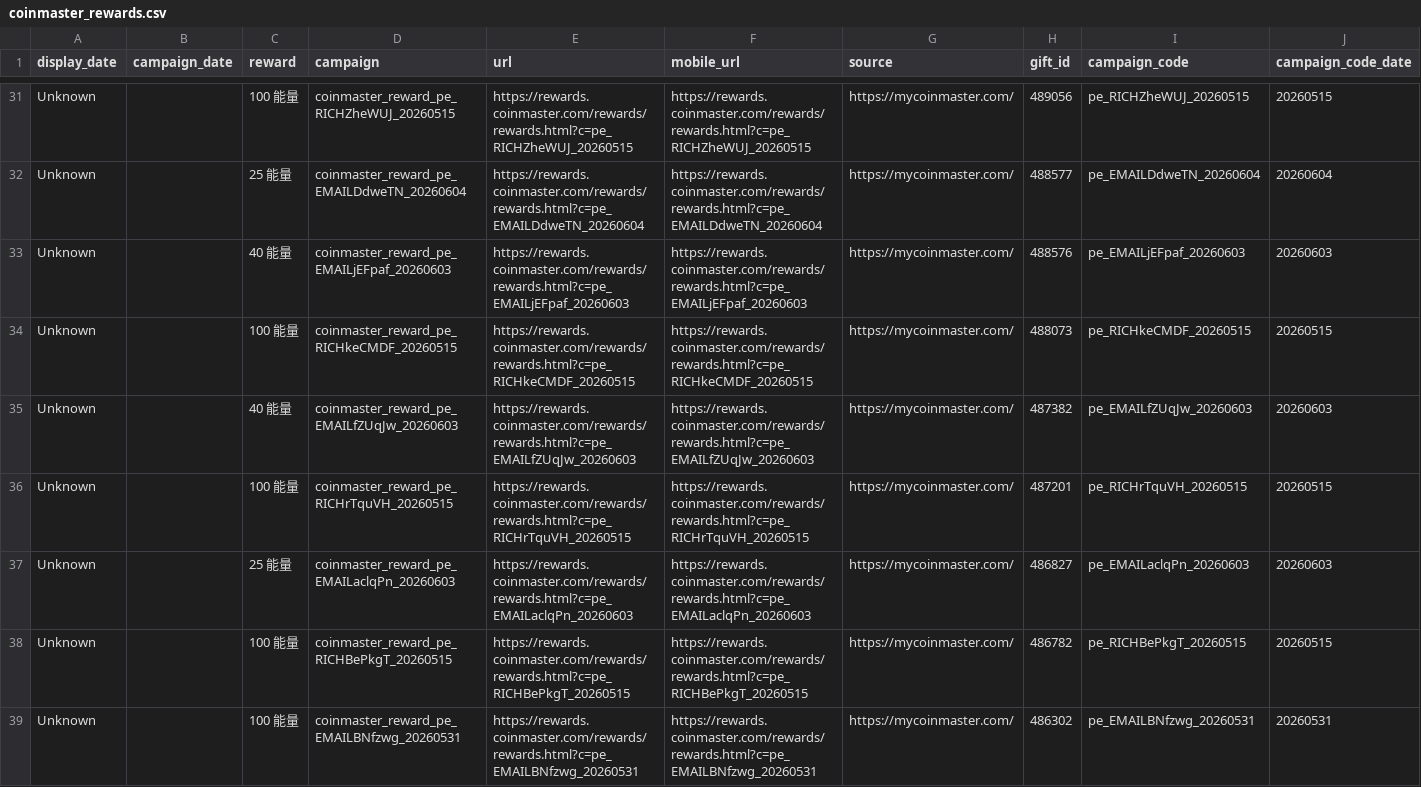
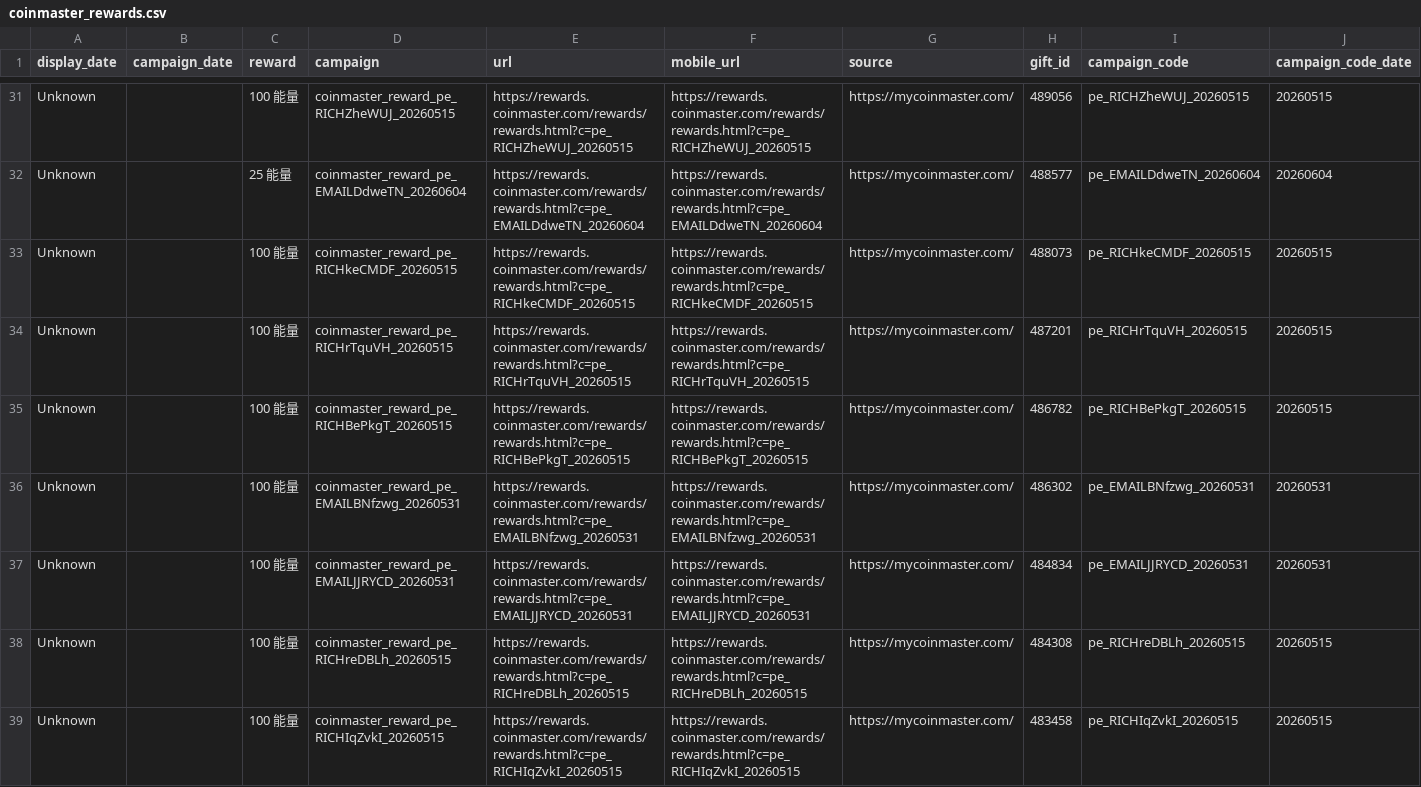
Before and after one commit to Der46/coin_fetch, a CSV file: output/coinmaster_rewards.csv, drawn as a sheet; only a part is shown, gaps mark what is left out; the shorter side is filled out with more unchanged rows; removed rows and columns are numbered as before the commit, all else as after; rows hold the shown columns only; the diff covers the shown part only; the diff names each change by its address in the sheet, - before the commit and + after, or states it on an @@ line.

```diff
--- a/output/coinmaster_rewards.csv
+++ b/output/coinmaster_rewards.csv
-row 33: Unknown |  | 40 能量 | coinmaster_reward_pe_EMAILjEFpaf_20260603 | https://rewards.coinmaster.com/rewards/rewards.html?c=pe_EMAILjEFpaf_20260603 | https://rewards.coinmaster.com/rewards/rewards.html?c=pe_EMAILjEFpaf_20260603 | https://mycoinmaster.com/ | 488576 | pe_EMAILjEFpaf_20260603 | 20260603
-row 35: Unknown |  | 40 能量 | coinmaster_reward_pe_EMAILfZUqJw_20260603 | https://rewards.coinmaster.com/rewards/rewards.html?c=pe_EMAILfZUqJw_20260603 | https://rewards.coinmaster.com/rewards/rewards.html?c=pe_EMAILfZUqJw_20260603 | https://mycoinmaster.com/ | 487382 | pe_EMAILfZUqJw_20260603 | 20260603
-row 37: Unknown |  | 25 能量 | coinmaster_reward_pe_EMAILaclqPn_20260603 | https://rewards.coinmaster.com/rewards/rewards.html?c=pe_EMAILaclqPn_20260603 | https://rewards.coinmaster.com/rewards/rewards.html?c=pe_EMAILaclqPn_20260603 | https://mycoinmaster.com/ | 486827 | pe_EMAILaclqPn_20260603 | 20260603
```
Also changed, not shown: 5 added rows, 5 removed rows and 13 edited cells elsewhere in this file, 4 other files.
